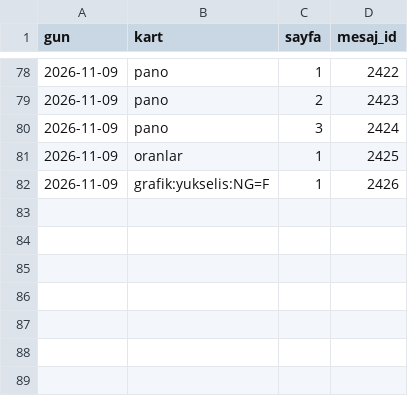
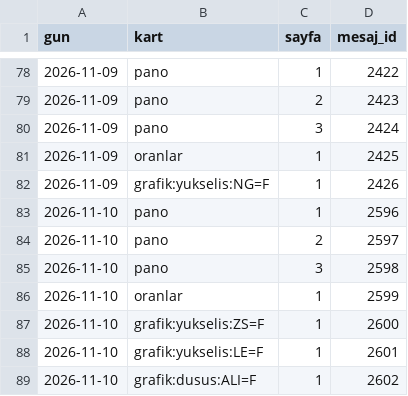
Before and after one commit to senoldak/rasathane, a CSV file: emtia/veri/gonderilen_kartlar.csv, drawn as a sheet; only a part is shown, gaps mark what is left out.

Commit message:
Emtia: kayıt ve site verisi 2026-11-10

```diff
--- a/emtia/veri/gonderilen_kartlar.csv
+++ b/emtia/veri/gonderilen_kartlar.csv
@@ -82 +82,8 @@ gun,kart,sayfa,mesaj_id
 2026-11-09,grafik:yukselis:NG=F,1,2426
+2026-11-10,pano,1,2596
+2026-11-10,pano,2,2597
+2026-11-10,pano,3,2598
+2026-11-10,oranlar,1,2599
+2026-11-10,grafik:yukselis:ZS=F,1,2600
+2026-11-10,grafik:yukselis:LE=F,1,2601
+2026-11-10,grafik:dusus:ALI=F,1,2602
```
Also changed, not shown: 50 other files.
